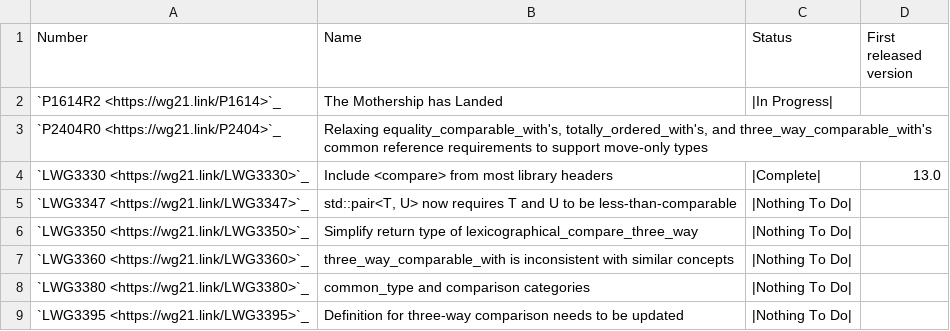
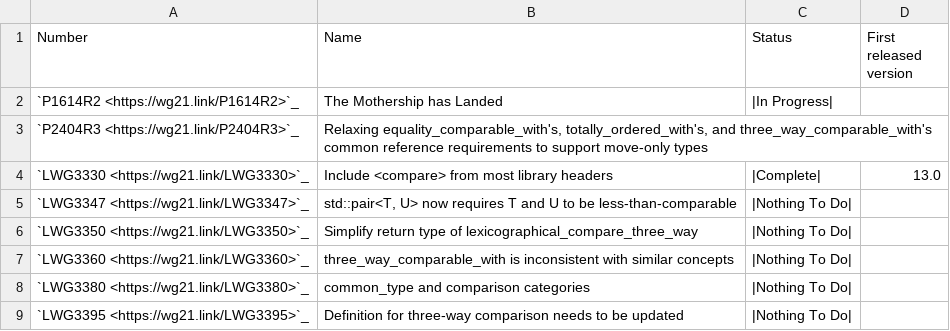
Before and after one commit to CTSRD-CHERI/libcxx, a CSV file: docs/Status/SpaceshipPapers.csv, drawn as a sheet.

Commit message:
[libc++][spaceship][NFC] Updates `SpaceshipProjects.csv` with full details from `P1614R2`
Adds the remaining sections from [[ https://www.open-std.org/jtc1/sc22/wg21/docs/papers/2019/p1614r2.html | P1614R2 ]]
Some entries were reordered for easier tracking.
The items in the table match [[ https://www.open-std.org/jtc1/sc22/wg21/docs/papers/2019/p1614r2.html | P1614R2 ]]'s sections strictly.

Reviewed By: Mordante, #libc

Differential Revision: https://reviews.llvm.org/D152297

```diff
--- a/docs/Status/SpaceshipPapers.csv
+++ b/docs/Status/SpaceshipPapers.csv
@@ -1,4 +1,4 @@
 "Number","Name","Status","First released version"
-`P1614R2 <https://wg21.link/P1614>`_,The Mothership has Landed,|In Progress|,
-`P2404R0 <https://wg21.link/P2404>`_,"Relaxing equality_comparable_with's, totally_ordered_with's, and three_way_comparable_with's common reference requirements to support move-only types",,
+`P1614R2 <https://wg21.link/P1614R2>`_,The Mothership has Landed,|In Progress|,
+`P2404R3 <https://wg21.link/P2404R3>`_,"Relaxing equality_comparable_with's, totally_ordered_with's, and three_way_comparable_with's common reference requirements to support move-only types",,
 `LWG3330 <https://wg21.link/LWG3330>`_,Include <compare> from most library headers,"|Complete|","13.0"
```
